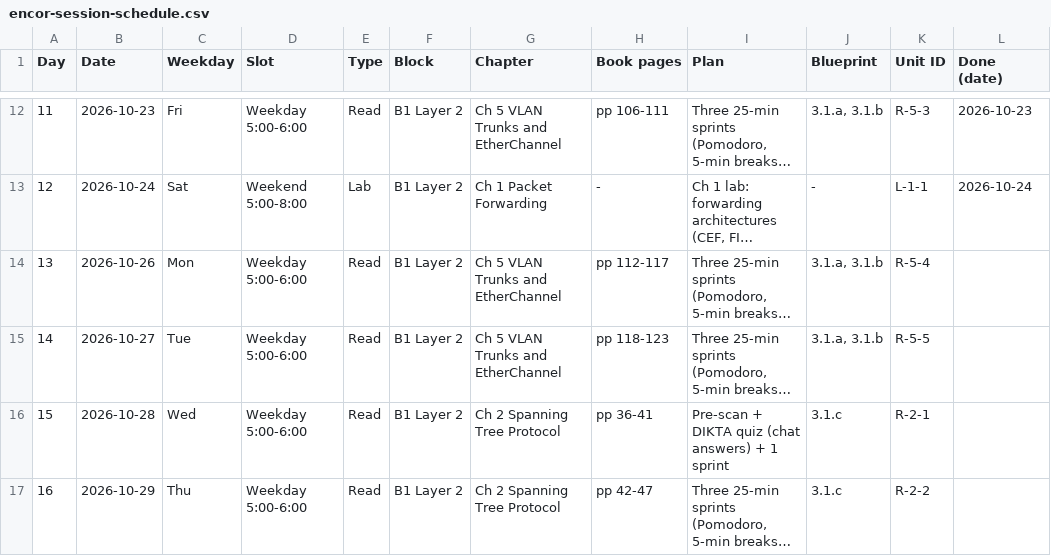
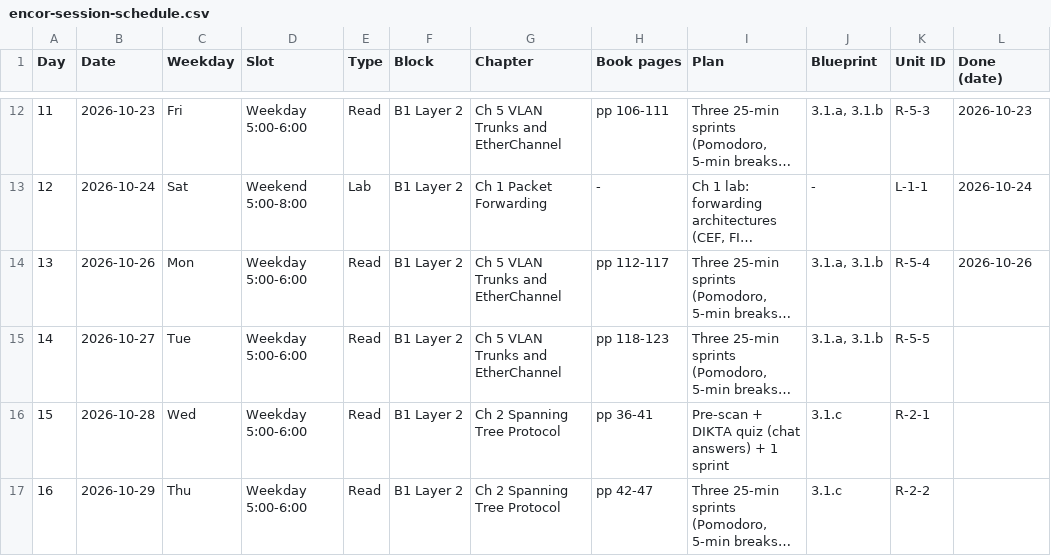
Before and after one commit to baltejgiri/project-encor, a CSV file: encor-session-schedule.csv, drawn as a sheet; only a part is shown, gaps mark what is left out; long unchanged cells end in …; the diff names each change by its address in the sheet, - before the commit and + after, or states it on an @@ line.

```diff
--- a/encor-session-schedule.csv
+++ b/encor-session-schedule.csv
-L14 (Done (date)): (empty)
+L14 (Done (date)): 2026-10-26
```
Also changed, not shown: 1 other file.
